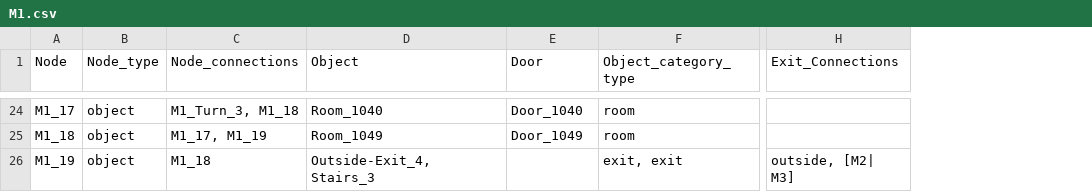
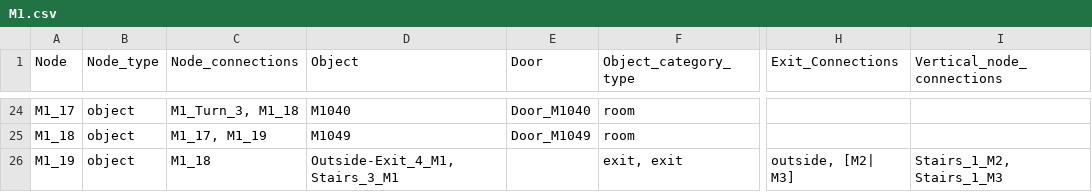
Before and after one commit to BlueDoze/Capstone_Project_AIM, a CSV file: LeafletJS/JSON/csv files/M1.csv, drawn as a sheet; only a part is shown, gaps mark what is left out; the diff covers the shown part only; the diff names each change by its address in the sheet, - before the commit and + after, or states it on an @@ line.

```diff
--- a/LeafletJS/JSON/csv files/M1.csv
+++ b/LeafletJS/JSON/csv files/M1.csv
+column I (Vertical_node_connections), row 26: Stairs_1_M2, Stairs_1_M3
-D24 (Object): Room_1040
+D24 (Object): M1040
-E24 (Door): Door_1040
+E24 (Door): Door_M1040
-D25 (Object): Room_1049
+D25 (Object): M1049
-E25 (Door): Door_1049
+E25 (Door): Door_M1049
-D26 (Object): Outside-Exit_4, Stairs_3
+D26 (Object): Outside-Exit_4_M1, Stairs_3_M1
```
Also changed, not shown: 31 edited cells elsewhere in this file, LeafletJS/JSON/csv files/H1.csv, 9 other files.
